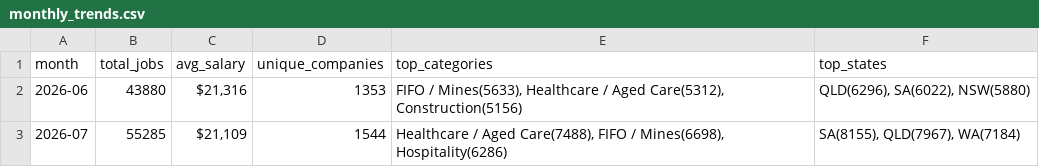
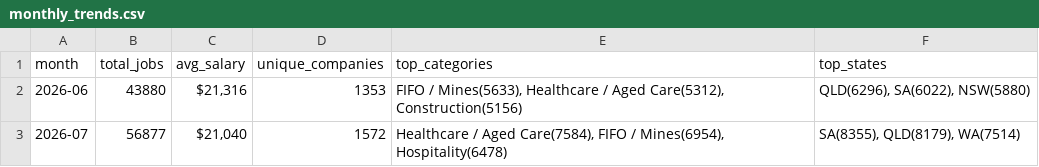
Before and after one commit to picaaart/Seekscrapper, a CSV file: data/monthly_trends.csv, drawn as a sheet.

```diff
--- a/data/monthly_trends.csv
+++ b/data/monthly_trends.csv
@@ -2,2 +2,2 @@ month,total_jobs,avg_salary,unique_companies,top_categories,top_states
 2026-06,43880,"$21,316",1353,"FIFO / Mines(5633), Healthcare / Aged Care(5312), Construction(5156)","QLD(6296), SA(6022), NSW(5880)"
-2026-07,55285,"$21,109",1544,"Healthcare / Aged Care(7488), FIFO / Mines(6698), Hospitality(6286)","SA(8155), QLD(7967), WA(7184)"
+2026-07,56877,"$21,040",1572,"Healthcare / Aged Care(7584), FIFO / Mines(6954), Hospitality(6478)","SA(8355), QLD(8179), WA(7514)"
```
Also changed, not shown: data/category_stats.csv, 5 other files.
